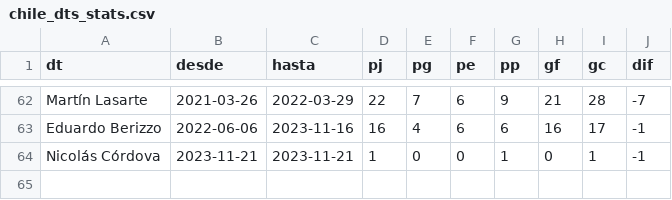
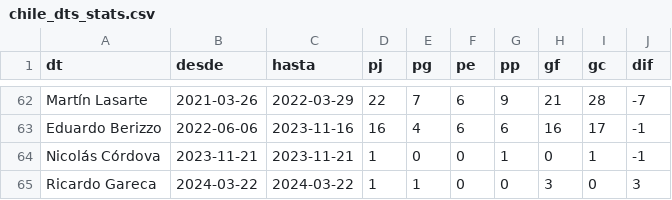
Before and after one commit to Dato-Futbol/gha-chile-games, a CSV file: chile_dts_stats.csv, drawn as a sheet; only a part is shown, gaps mark what is left out.

```diff
--- a/chile_dts_stats.csv
+++ b/chile_dts_stats.csv
@@ -64 +64,2 @@ Eduardo Berizzo,2022-06-06,2023-11-16,16,4,6,6,16,17,-1
 Nicolás Córdova,2023-11-21,2023-11-21,1,0,0,1,0,1,-1
+Ricardo Gareca,2024-03-22,2024-03-22,1,1,0,0,3,0,3
```
